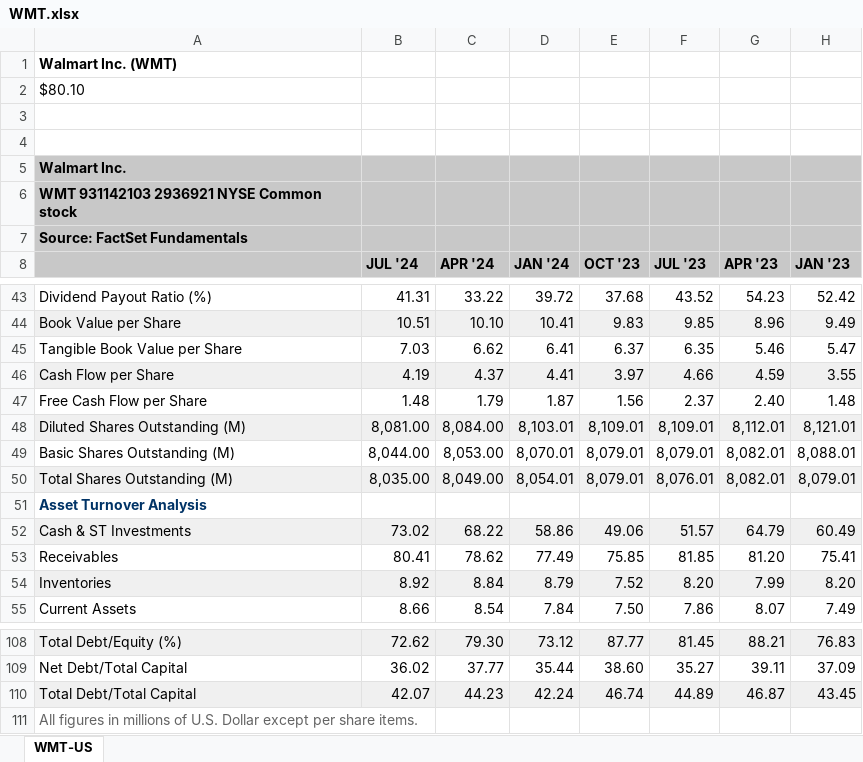
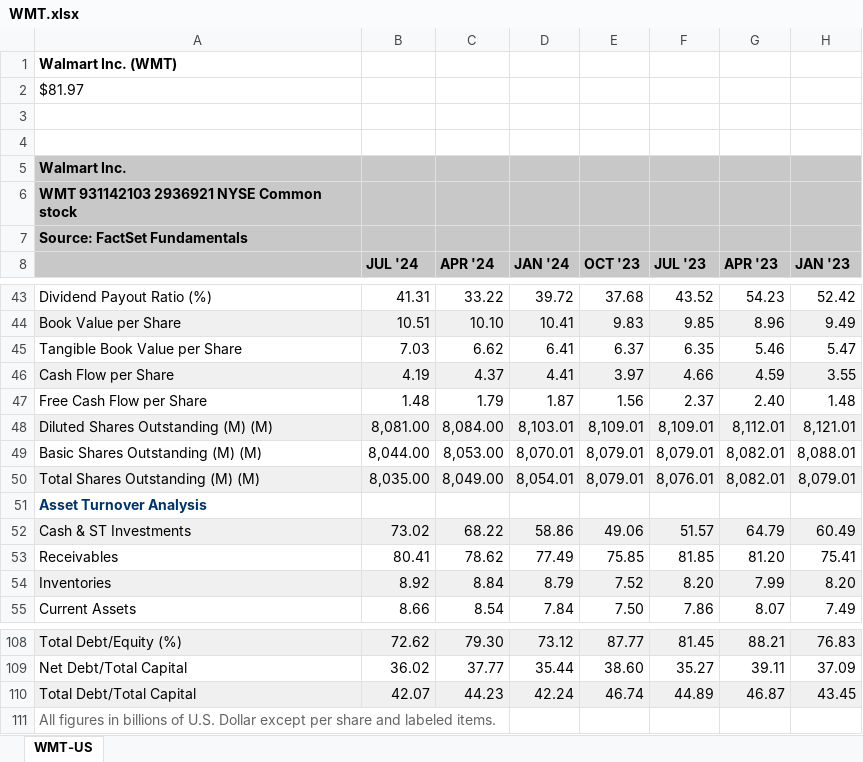
Before and after one commit to Luis1Soto/New_Asset_Allocation, an Excel workbook: Stocks_financials/WMT.xlsx, sheet WMT-US, drawn as a sheet; only a part is shown, gaps mark what is left out; values as stored, in another font and other column widths than the file's, no borders; the diff names each change by its address in the sheet, - before the commit and + after, or states it on an @@ line.

```diff
--- a/Stocks_financials/WMT.xlsx (sheet WMT-US)
+++ b/Stocks_financials/WMT.xlsx (sheet WMT-US)
-A2: $80.10
+A2: $81.97
-A48: Diluted Shares Outstanding (M)
+A48: Diluted Shares Outstanding (M) (M)
-A49: Basic Shares Outstanding (M)
+A49: Basic Shares Outstanding (M) (M)
-A50: Total Shares Outstanding (M)
+A50: Total Shares Outstanding (M) (M)
-A111: …figures in millions of U.S. Dollar except per share items.
+A111: …figures in billions of U.S. Dollar except per share and labeled items.
```
Also changed, not shown: Stocks_financials/GE.xlsx, Stocks_financials/GS.xlsx, 27 other files.
